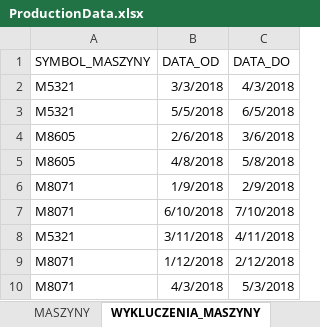
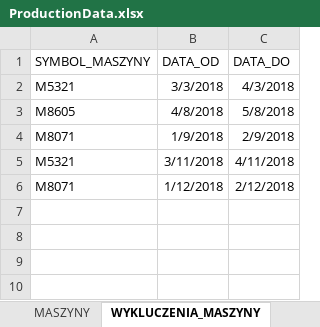
Before and after one commit to Rado070199/JobFlowScheduling, an Excel workbook: ProductionData.xlsx, sheet WYKLUCZENIA_MASZYNY, drawn as a sheet; values as stored, in another font and other column widths than the file's, no borders; the diff names each change by its address in the sheet, - before the commit and + after, or states it on an @@ line.

```diff
--- a/ProductionData.xlsx (sheet WYKLUCZENIA_MASZYNY)
+++ b/ProductionData.xlsx (sheet WYKLUCZENIA_MASZYNY)
-row 3: M5321 | 5/5/2018 | 6/5/2018
-row 4: M8605 | 2/6/2018 | 3/6/2018
-row 7: M8071 | 6/10/2018 | 7/10/2018
-row 10: M8071 | 4/3/2018 | 5/3/2018
```
Also changed, not shown: sheet MASZYNY, sheet PRACOWNICY, 3 other files.
